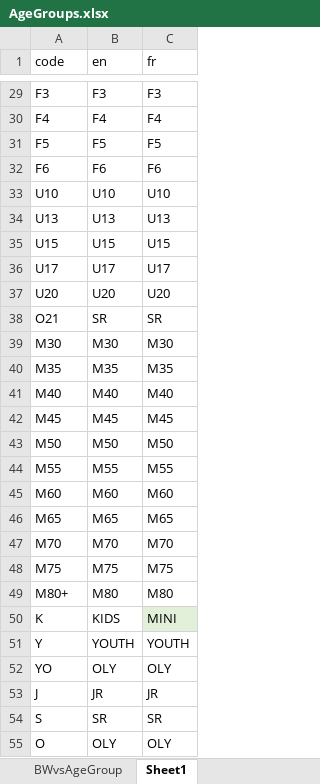
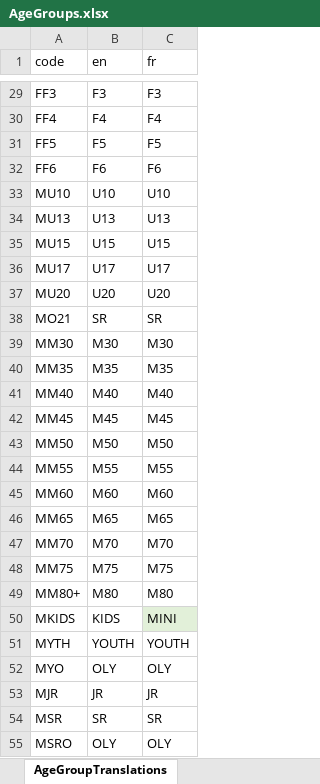
Before and after one commit to jflamy/owlcms4, an Excel workbook: owlcms/src/main/resources/templates/registration/AgeGroups.xlsx, sheet AgeGroupTranslations, drawn as a sheet; only a part is shown, gaps mark what is left out; values as stored, in another font and other column widths than the file's, no borders; the diff covers the shown part only; the diff names each change by its address in the sheet, - before the commit and + after, or states it on an @@ line.

Commit message:
first cut at adding age groups (non-functional)

```diff
--- a/owlcms/src/main/resources/templates/registration/AgeGroups.xlsx (sheet AgeGroupTranslations)
+++ b/owlcms/src/main/resources/templates/registration/AgeGroups.xlsx (sheet AgeGroupTranslations)
-sheet tab: Sheet1
+sheet tab: AgeGroupTranslations
-A29 (code): F3
+A29 (code): FF3
-A30 (code): F4
+A30 (code): FF4
-A31 (code): F5
+A31 (code): FF5
-A32 (code): F6
+A32 (code): FF6
-A33 (code): U10
+A33 (code): MU10
-A34 (code): U13
+A34 (code): MU13
-A35 (code): U15
+A35 (code): MU15
-A36 (code): U17
+A36 (code): MU17
-A37 (code): U20
+A37 (code): MU20
-A38 (code): O21
+A38 (code): MO21
-A39 (code): M30
+A39 (code): MM30
-A40 (code): M35
+A40 (code): MM35
-A41 (code): M40
+A41 (code): MM40
-A42 (code): M45
+A42 (code): MM45
-A43 (code): M50
+A43 (code): MM50
-A44 (code): M55
+A44 (code): MM55
-A45 (code): M60
+A45 (code): MM60
-A46 (code): M65
+A46 (code): MM65
-A47 (code): M70
+A47 (code): MM70
-A48 (code): M75
+A48 (code): MM75
-A49 (code): M80+
+A49 (code): MM80+
-A50 (code): K
+A50 (code): MKIDS
-A51 (code): Y
+A51 (code): MYTH
-A52 (code): YO
+A52 (code): MYO
-A53 (code): J
+A53 (code): MJR
-A54 (code): S
+A54 (code): MSR
-A55 (code): O
+A55 (code): MSRO
```
Also changed, not shown: 34 edited cells elsewhere in this sheet, sheet BWvsAgeGroup, formulas that keep their value, 14 other files.
